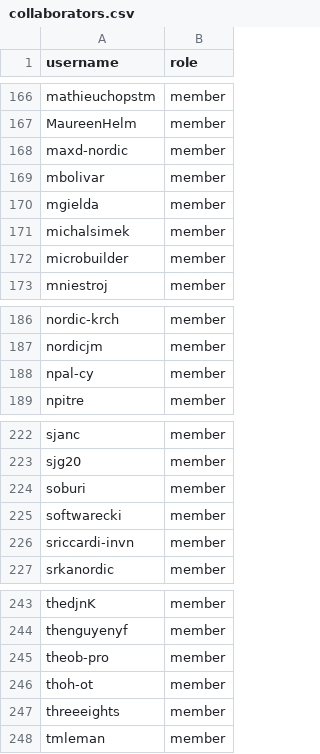
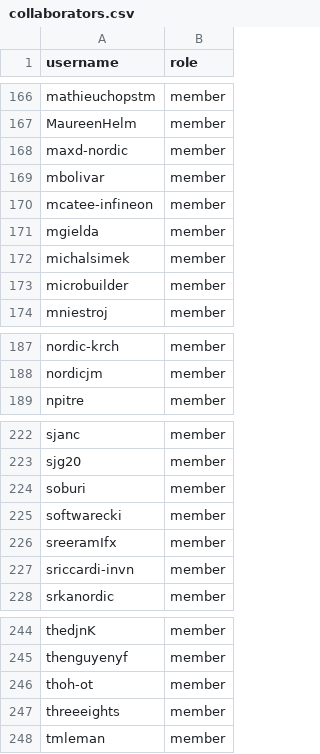
Before and after one commit to zephyrproject-rtos/infrastructure, a CSV file: terraform/github-zephyrproject-rtos/team/team-members/collaborators.csv, drawn as a sheet; only a part is shown, gaps mark what is left out; removed rows and columns are numbered as before the commit, all else as after; the diff covers the shown part only; the diff names each change by its address in the sheet, - before the commit and + after, or states it on an @@ line.

```diff
--- a/terraform/github-zephyrproject-rtos/team/team-members/collaborators.csv
+++ b/terraform/github-zephyrproject-rtos/team/team-members/collaborators.csv
+row 170: mcatee-infineon | member
-row 188: npal-cy | member
+row 226: sreeramIfx | member
-row 245: theob-pro | member
```
Also changed, not shown: 3 added rows and 3 removed rows elsewhere in this file, terraform/github-zephyrproject-rtos/team/team-members/maintainers.csv.
